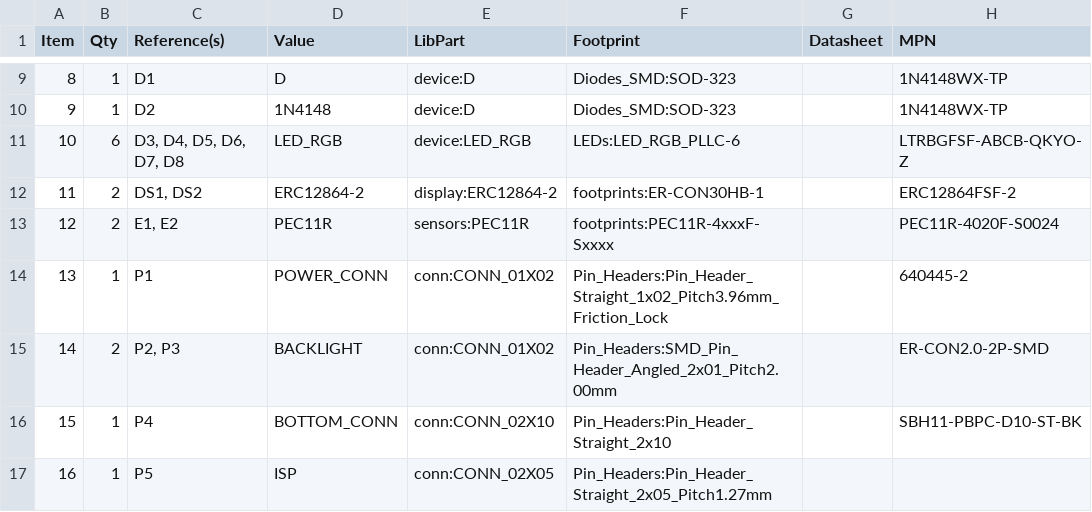
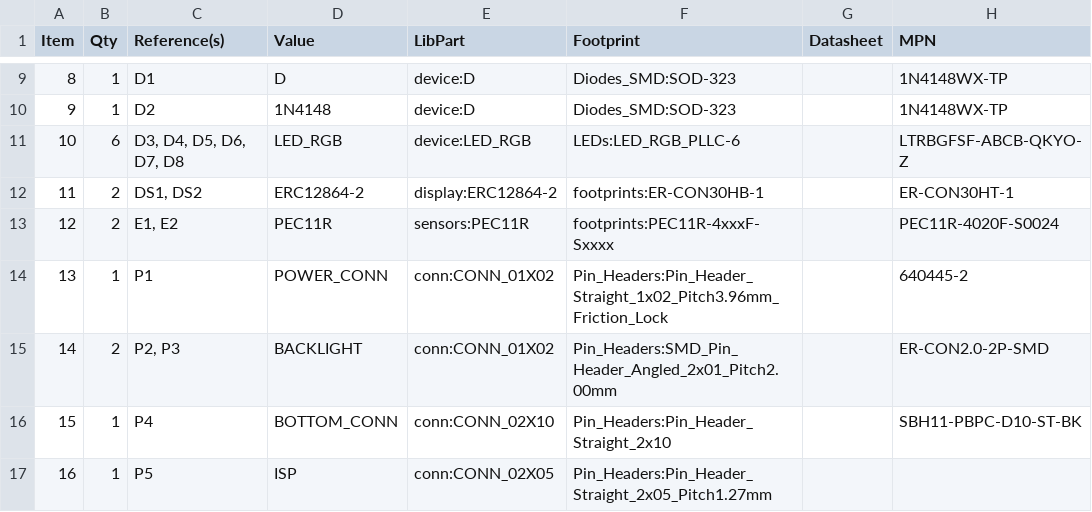
Before and after one commit to mod-audio/mod-hw-duoX, a CSV file: hw-design/top-board/top-board.csv, drawn as a sheet; only a part is shown, gaps mark what is left out.

Commit message:
sch,top-board: updating displays MPN with connector MPN instead of the display itself

```diff
--- a/hw-design/top-board/top-board.csv
+++ b/hw-design/top-board/top-board.csv
@@ -11,3 +11,3 @@ Item,Qty,Reference(s),Value,LibPart,Footprint,Datasheet,MPN
 10,6,"D3, D4, D5, D6, D7, D8",LED_RGB,device:LED_RGB,LEDs:LED_RGB_PLLC-6,,LTRBGFSF-ABCB-QKYO-Z
-11,2,"DS1, DS2",ERC12864-2,display:ERC12864-2,footprints:ER-CON30HB-1,,ERC12864FSF-2
+11,2,"DS1, DS2",ERC12864-2,display:ERC12864-2,footprints:ER-CON30HB-1,,ER-CON30HT-1
 12,2,"E1, E2",PEC11R,sensors:PEC11R,footprints:PEC11R-4xxxF-Sxxxx,,PEC11R-4020F-S0024
```
Also changed, not shown: 2 other files.
